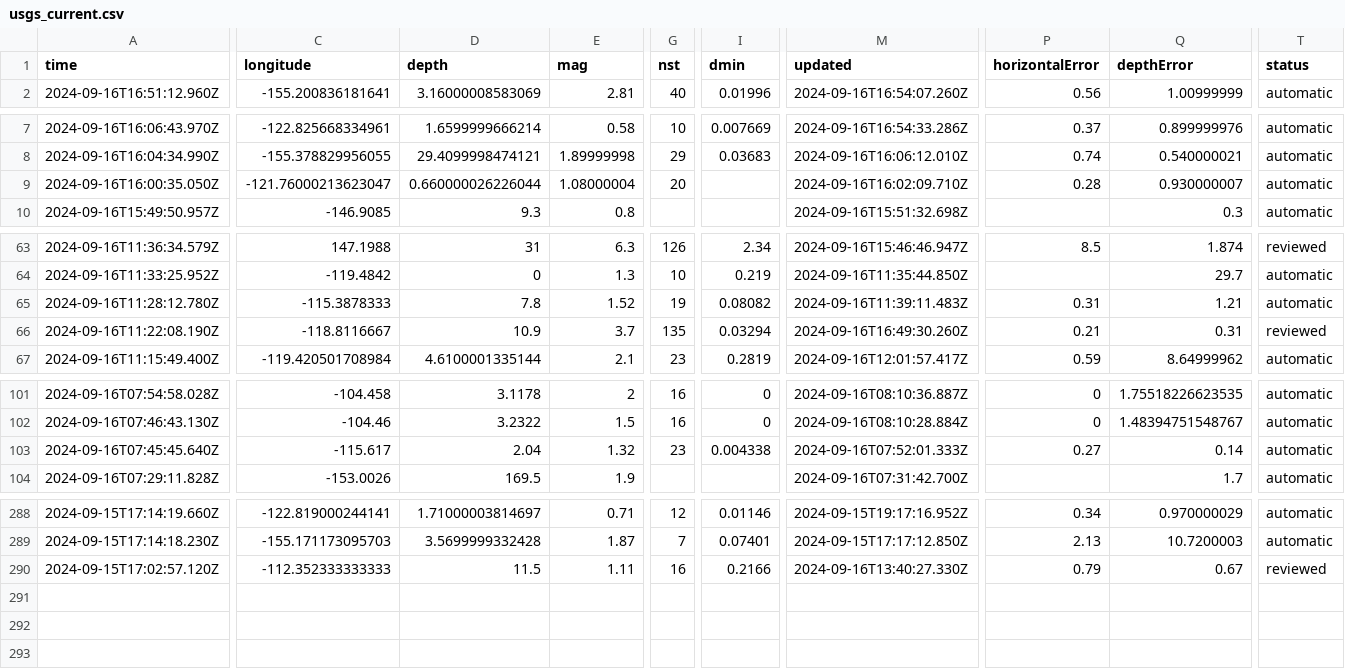
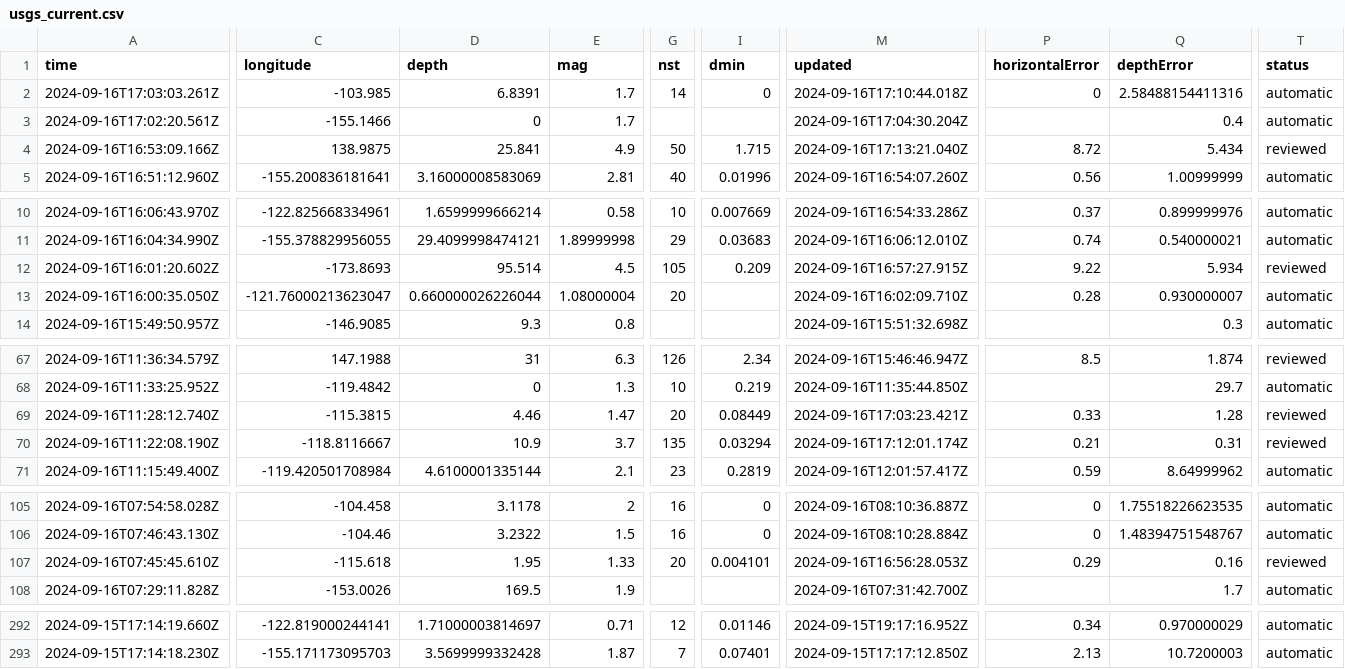
Before and after one commit to HowardTan-repo/demo-github-actions, a CSV file: usgs_current.csv, drawn as a sheet; only a part is shown, gaps mark what is left out; removed rows and columns are numbered as before the commit, all else as after; rows hold the shown columns only; the diff covers the shown part only; the diff names each change by its address in the sheet, - before the commit and + after, or states it on an @@ line.

```diff
--- a/usgs_current.csv
+++ b/usgs_current.csv
+row 2: 2024-09-16T17:03:03.261Z | -103.985 | 6.8391 | 1.7 | 14 | 0 | 2024-09-16T17:10:44.018Z | 0 | 2.58488154411316 | automatic
+row 3: 2024-09-16T17:02:20.561Z | -155.1466 | 0 | 1.7 |  |  | 2024-09-16T17:04:30.204Z |  | 0.4 | automatic
+row 4: 2024-09-16T16:53:09.166Z | 138.9875 | 25.841 | 4.9 | 50 | 1.715 | 2024-09-16T17:13:21.040Z | 8.72 | 5.434 | reviewed
+row 12: 2024-09-16T16:01:20.602Z | -173.8693 | 95.514 | 4.5 | 105 | 0.209 | 2024-09-16T16:57:27.915Z | 9.22 | 5.934 | reviewed
-row 65: 2024-09-16T11:28:12.780Z | -115.3878333 | 7.8 | 1.52 | 19 | 0.08082 | 2024-09-16T11:39:11.483Z | 0.31 | 1.21 | automatic
+row 69: 2024-09-16T11:28:12.740Z | -115.3815 | 4.46 | 1.47 | 20 | 0.08449 | 2024-09-16T17:03:23.421Z | 0.33 | 1.28 | reviewed
-M70 (updated): 2024-09-16T16:49:30.260Z
+M70 (updated): 2024-09-16T17:12:01.174Z
-A107 (time): 2024-09-16T07:45:45.640Z
+A107 (time): 2024-09-16T07:45:45.610Z
-C107 (longitude): -115.617
+C107 (longitude): -115.618
-D107 (depth): 2.04
+D107 (depth): 1.95
-E107 (mag): 1.32
+E107 (mag): 1.33
-G107 (nst): 23
+G107 (nst): 20
-I107 (dmin): 0.004338
+I107 (dmin): 0.004101
-M107 (updated): 2024-09-16T07:52:01.333Z
+M107 (updated): 2024-09-16T16:56:28.053Z
-P107 (horizontalError): 0.27
+P107 (horizontalError): 0.29
-Q107 (depthError): 0.14
+Q107 (depthError): 0.16
-T107 (status): automatic
+T107 (status): reviewed
-row 290: 2024-09-15T17:02:57.120Z | -112.352333333333 | 11.5 | 1.11 | 16 | 0.2166 | 2024-09-16T13:40:27.330Z | 0.79 | 0.67 | reviewed
```
Also changed, not shown: 10 edited cells elsewhere in this file, 1 other file.
